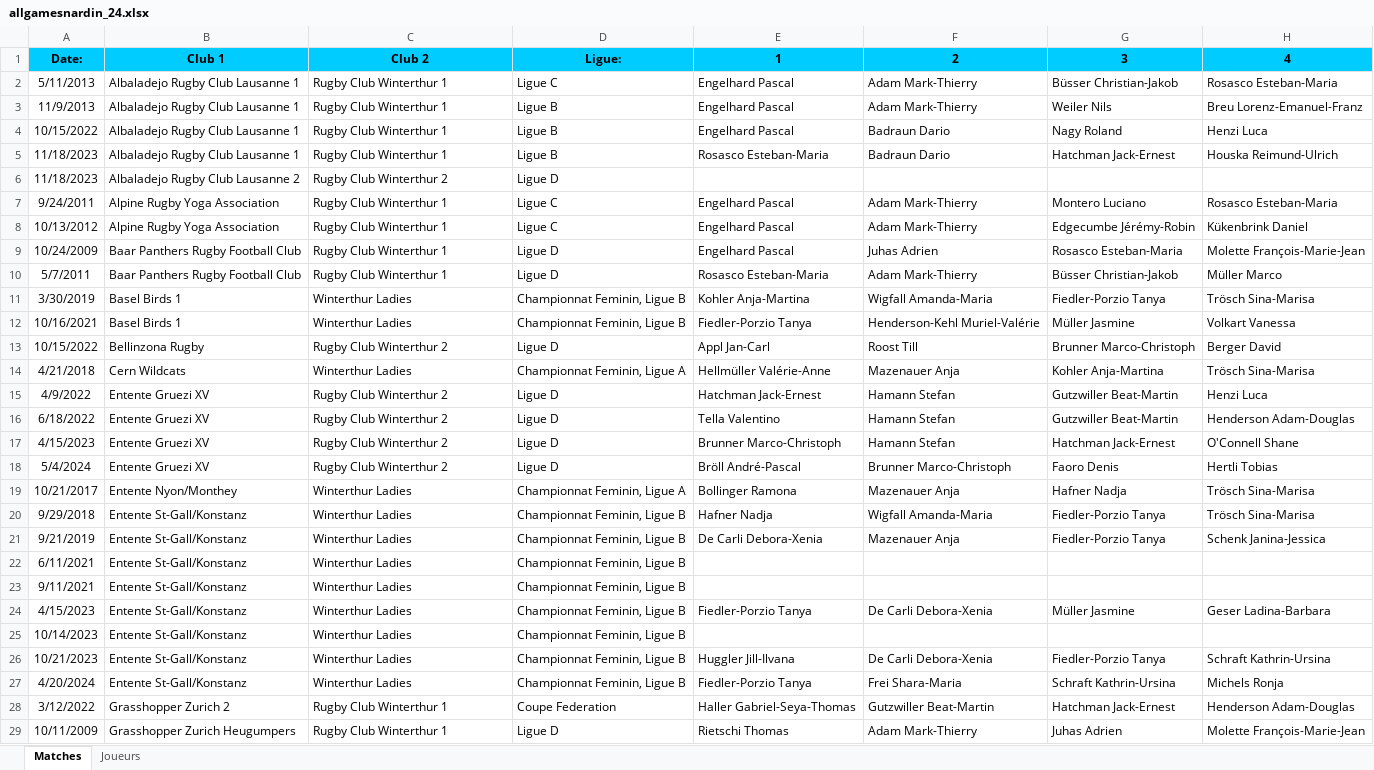
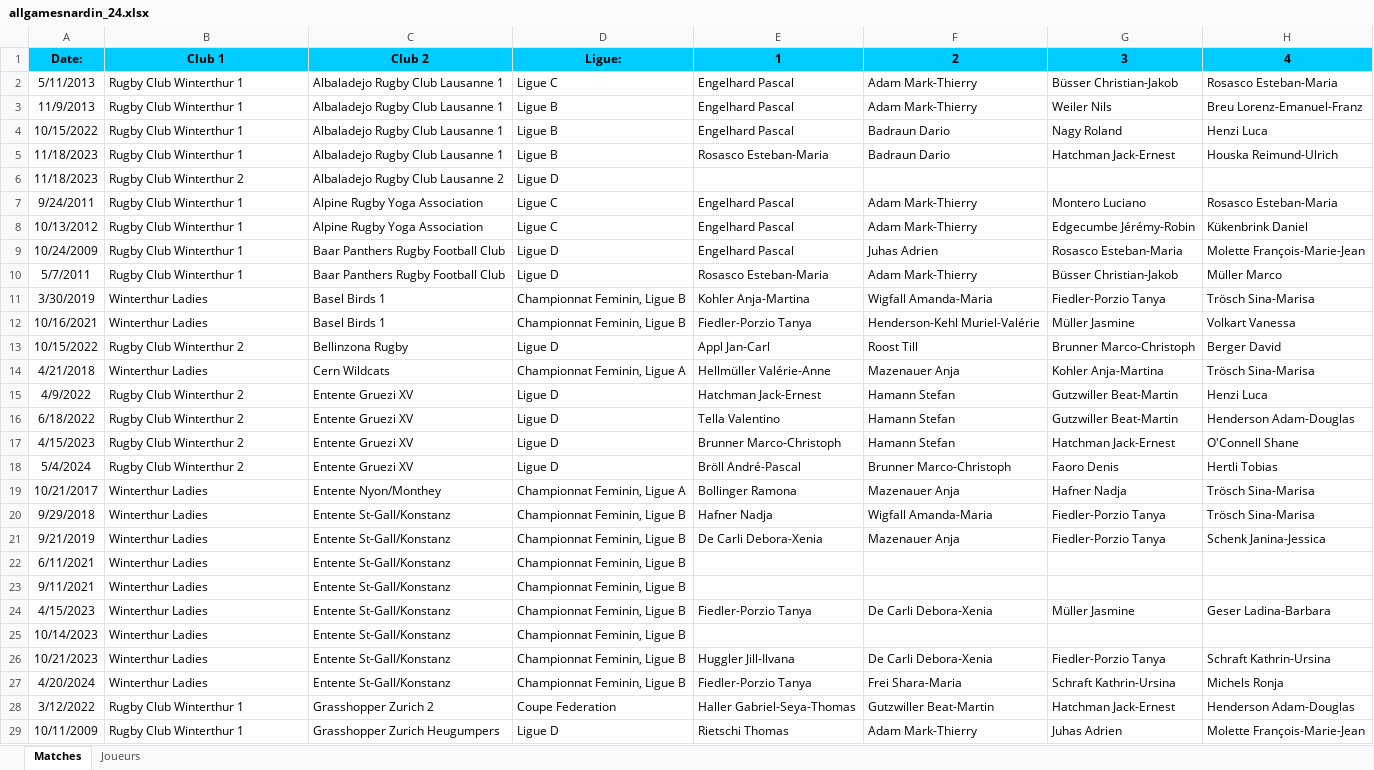
Before and after one commit to balzamas/waatea2, an Excel workbook: server/data/allgamesnardin_24.xlsx, sheet Matches, drawn as a sheet; only a part is shown; values as stored, in another font and other column widths than the file's, no borders; charts and pictures not drawn; the diff covers the shown part only; the diff names each change by its address in the sheet, - before the commit and + after, or states it on an @@ line.

```diff
--- a/server/data/allgamesnardin_24.xlsx (sheet Matches)
+++ b/server/data/allgamesnardin_24.xlsx (sheet Matches)
-B2:B5: Albaladejo Rugby Club Lausanne 1
+B2:B5: Rugby Club Winterthur 1
-C2:C5: Rugby Club Winterthur 1
+C2:C5: Albaladejo Rugby Club Lausanne 1
-B6: Albaladejo Rugby Club Lausanne 2
+B6: Rugby Club Winterthur 2
-C6: Rugby Club Winterthur 2
+C6: Albaladejo Rugby Club Lausanne 2
-B7:B8: Alpine Rugby Yoga Association
+B7:B8: Rugby Club Winterthur 1
-C7:C8: Rugby Club Winterthur 1
+C7:C8: Alpine Rugby Yoga Association
-B9:B10: Baar Panthers Rugby Football Club
+B9:B10: Rugby Club Winterthur 1
-C9:C10: Rugby Club Winterthur 1
+C9:C10: Baar Panthers Rugby Football Club
-B11:B12: Basel Birds 1
+B11:B12: Winterthur Ladies
-C11:C12: Winterthur Ladies
+C11:C12: Basel Birds 1
-B13: Bellinzona Rugby
+B13: Rugby Club Winterthur 2
-C13: Rugby Club Winterthur 2
+C13: Bellinzona Rugby
-B14: Cern Wildcats
+B14: Winterthur Ladies
-C14: Winterthur Ladies
+C14: Cern Wildcats
-B15:B18: Entente Gruezi XV
+B15:B18: Rugby Club Winterthur 2
-C15:C18: Rugby Club Winterthur 2
+C15:C18: Entente Gruezi XV
-B19: Entente Nyon/Monthey
+B19: Winterthur Ladies
-C19: Winterthur Ladies
+C19: Entente Nyon/Monthey
-B20:B27: Entente St-Gall/Konstanz
+B20:B27: Winterthur Ladies
-C20:C27: Winterthur Ladies
+C20:C27: Entente St-Gall/Konstanz
-B28: Grasshopper Zurich 2
+B28: Rugby Club Winterthur 1
-C28: Rugby Club Winterthur 1
+C28: Grasshopper Zurich 2
-B29: Grasshopper Zurich Heugumpers
+B29: Rugby Club Winterthur 1
-C29: Rugby Club Winterthur 1
+C29: Grasshopper Zurich Heugumpers
```
Also changed, not shown: 316 edited cells elsewhere in this sheet.
